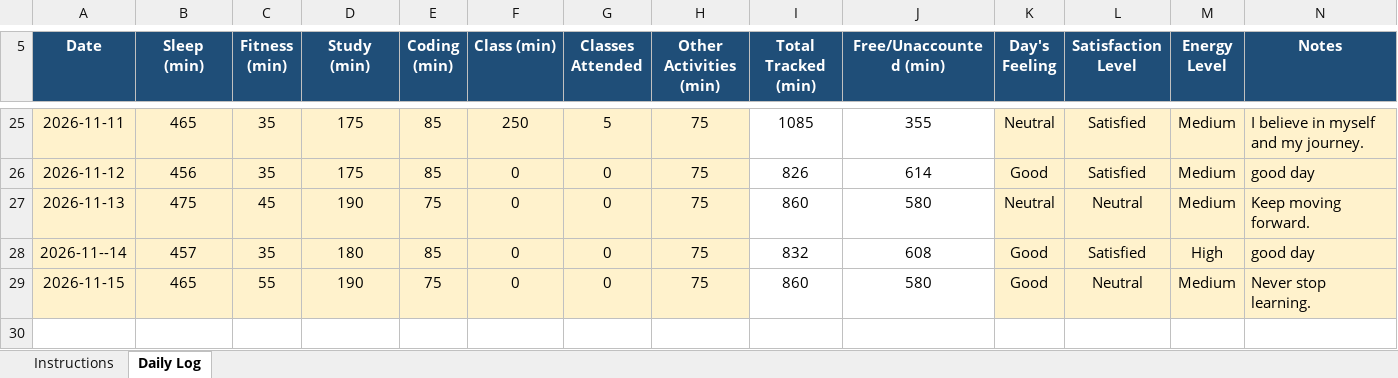
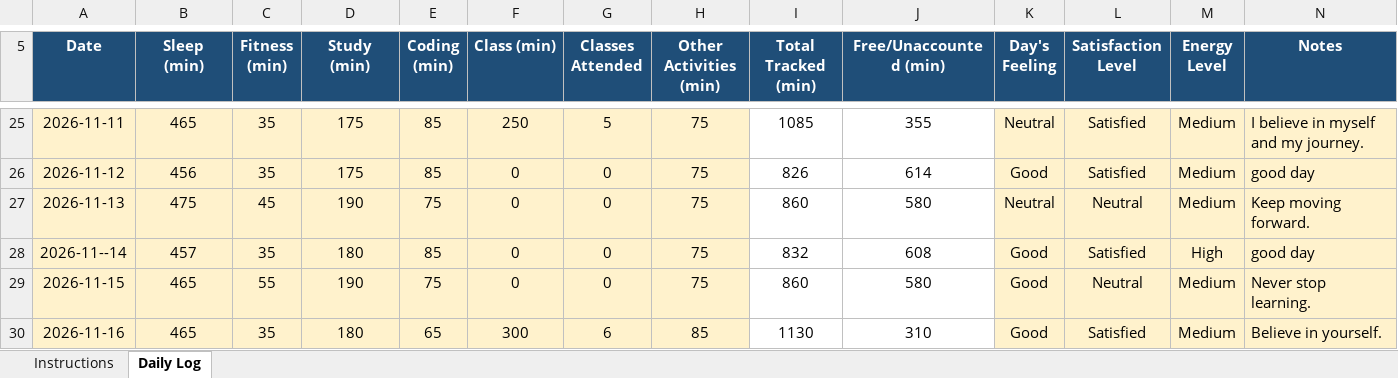
Before and after one commit to jhayuvraj264-a11y/776, an Excel workbook: 12600895.xlsx, sheet Daily Log, drawn as a sheet; only a part is shown, gaps mark what is left out; values as stored, in another font and other column widths than the file's, no borders; conditional formats not drawn; the diff names each change by its address in the sheet, - before the commit and + after, or states it on an @@ line.

Commit message:
updated on nov16

```diff
--- a/12600895.xlsx (sheet Daily Log)
+++ b/12600895.xlsx (sheet Daily Log)
+row 30: 2026-11-16 | 465 | 35 | 180 | 65 | 300 | 6 | 85 | 1130 | 310 | Good | Satisfied | Medium | Believe in yourself.
```
